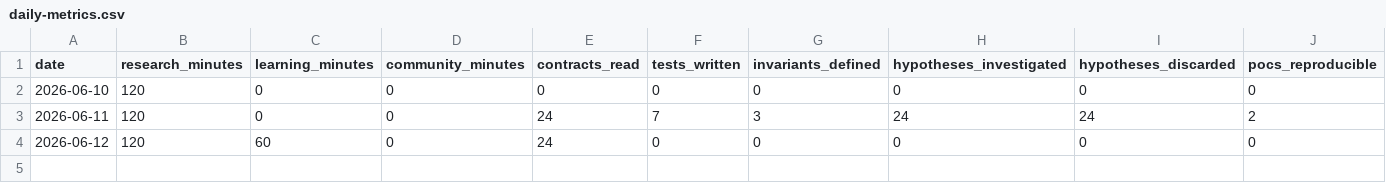
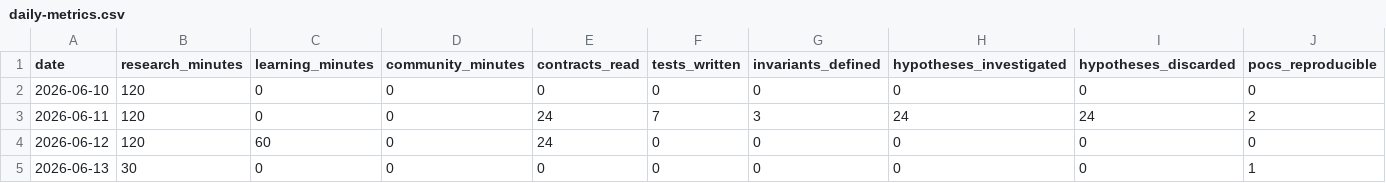
Before and after one commit to alva-p/sr-summer-2026, a CSV file: data/daily-metrics.csv, drawn as a sheet; only a part is shown; rows hold the shown columns only; the diff names each change by its address in the sheet, - before the commit and + after, or states it on an @@ line.

Commit message:
Add Day 4 journal entry (optional weekend session, report quality-gate self-review)

```diff
--- a/data/daily-metrics.csv
+++ b/data/daily-metrics.csv
+row 5: 2026-06-13 | 30 | 0 | 0 | 0 | 0 | 0 | 0 | 0 | 1
```
Also changed, not shown: 2 other files.
